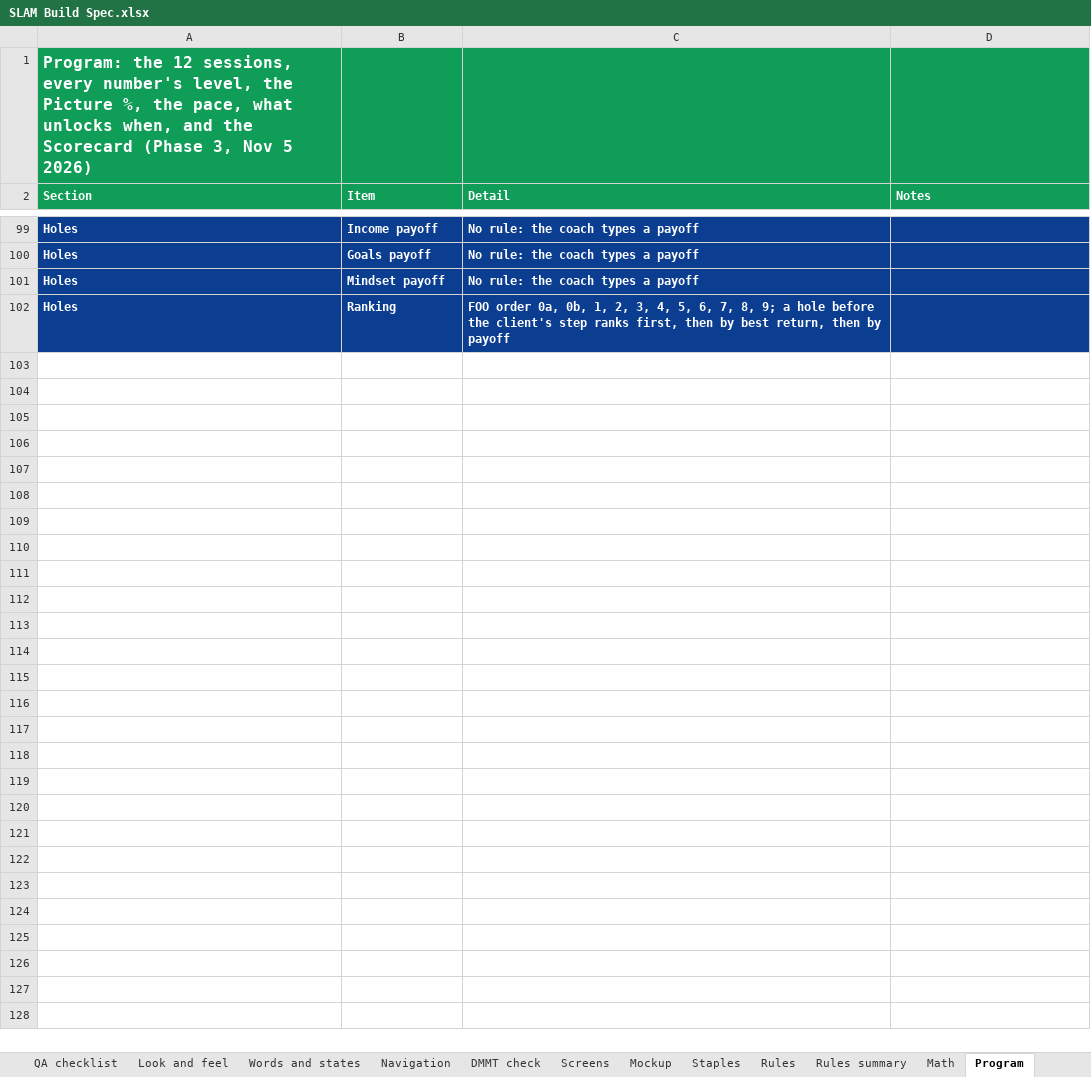
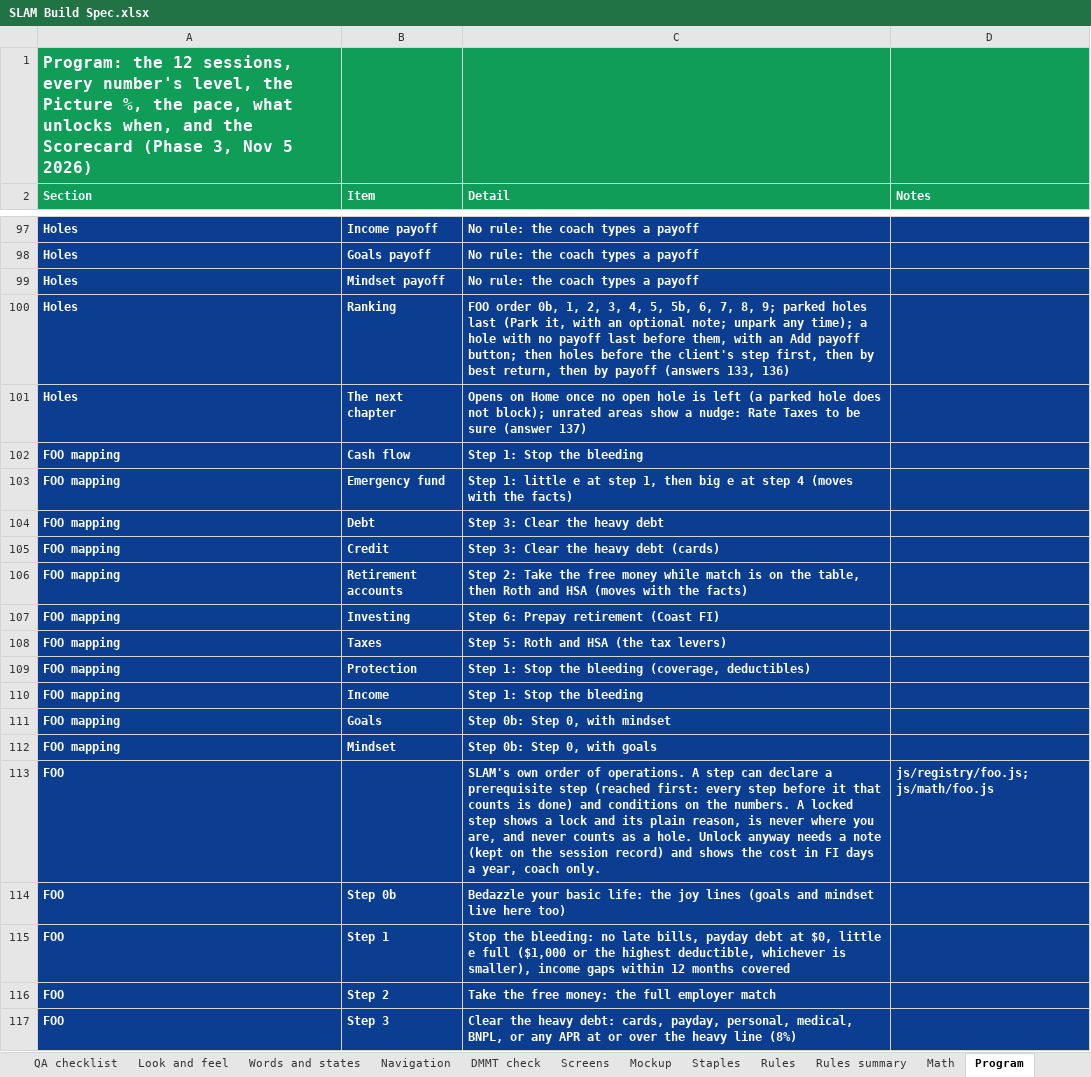
Before and after one commit to Sapphirestoneage/Slam, an Excel workbook: spec/SLAM Build Spec.xlsx, sheet Program, drawn as a sheet; only a part is shown, gaps mark what is left out; values as stored, in another font and other column widths than the file's, no borders; addresses are those after the commit; the diff covers the shown part only; the diff names each change by its address in the sheet, - before the commit and + after, or states it on an @@ line.

```diff
--- a/spec/SLAM Build Spec.xlsx (sheet Program)
+++ b/spec/SLAM Build Spec.xlsx (sheet Program)
-C100 (Detail): FOO order 0a, 0b, 1, 2, 3, 4, 5, 6, 7, 8, 9; a hole before the client's step ranks first, then by best return, then by payoff
+C100 (Detail): FOO order 0b, 1, 2, 3, 4, 5, 5b, 6, 7, 8, 9; parked holes last (Park it, with an optional note; unpark any time); a hole with no payoff last before them, with an Add payoff button; then holes before the client's step first, then by best return, then by payoff (answers 133, 136)
+row 101: Holes | The next chapter | Opens on Home once no open hole is left (a parked hole does not block); unrated areas show a nudge: Rate Taxes to be sure (answer 137)
+row 102: FOO mapping | Cash flow | Step 1: Stop the bleeding
+row 103: FOO mapping | Emergency fund | Step 1: little e at step 1, then big e at step 4 (moves with the facts)
+row 104: FOO mapping | Debt | Step 3: Clear the heavy debt
+row 105: FOO mapping | Credit | Step 3: Clear the heavy debt (cards)
+row 106: FOO mapping | Retirement accounts | Step 2: Take the free money while match is on the table, then Roth and HSA (moves with the facts)
+row 107: FOO mapping | Investing | Step 6: Prepay retirement (Coast FI)
+row 108: FOO mapping | Taxes | Step 5: Roth and HSA (the tax levers)
+row 109: FOO mapping | Protection | Step 1: Stop the bleeding (coverage, deductibles)
+row 110: FOO mapping | Income | Step 1: Stop the bleeding
+row 111: FOO mapping | Goals | Step 0b: Step 0, with mindset
+row 112: FOO mapping | Mindset | Step 0b: Step 0, with goals
+row 113: FOO |  | SLAM's own order of operations. A step can declare a prerequisite step (reached first: every step before it that counts is done) and conditions on the numbers. A locked step shows a lock and its plain reason, is never where you are, and never counts as a hole. Unlock anyway needs a note (kept on the session record) and shows the cost in FI days a year, coach only. | js/registry/foo.js; js/math/foo.js
+row 114: FOO | Step 0b | Bedazzle your basic life: the joy lines (goals and mindset live here too)
+row 115: FOO | Step 1 | Stop the bleeding: no late bills, payday debt at $0, little e full ($1,000 or the highest deductible, whichever is smaller), income gaps within 12 months covered
+row 116: FOO | Step 2 | Take the free money: the full employer match
+row 117: FOO | Step 3 | Clear the heavy debt: cards, payday, personal, medical, BNPL, or any APR at or over the heavy line (8%)
```
Also changed, not shown: 17 added rows, 2 removed rows and 14 edited cells elsewhere in this sheet, sheet Math, 6 other files.
